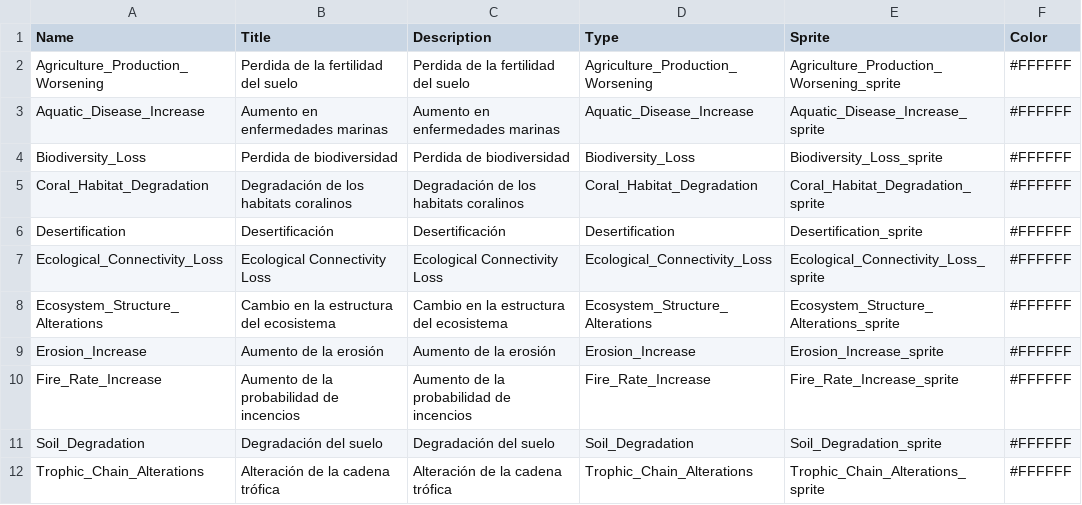
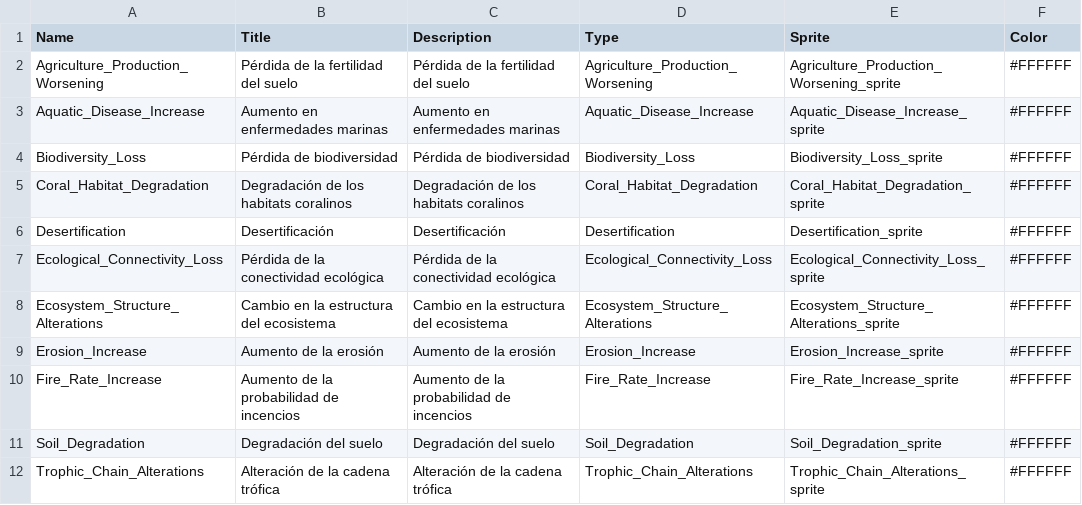
Before and after one commit to dexaxi/RecursosSolarcore, a CSV file: Assets/_Data/EnviroConsequence.csv, drawn as a sheet; only a part is shown; the diff names each change by its address in the sheet, - before the commit and + after, or states it on an @@ line.

```diff
--- a/Assets/_Data/EnviroConsequence.csv
+++ b/Assets/_Data/EnviroConsequence.csv
-B2 (Title): Perdida de la fertilidad del suelo
+B2 (Title): Pérdida de la fertilidad del suelo
-C2 (Description): Perdida de la fertilidad del suelo
+C2 (Description): Pérdida de la fertilidad del suelo
-B4 (Title): Perdida de biodiversidad
+B4 (Title): Pérdida de biodiversidad
-C4 (Description): Perdida de biodiversidad
+C4 (Description): Pérdida de biodiversidad
-B7 (Title): Ecological Connectivity Loss
+B7 (Title): Pérdida de la conectividad ecológica
-C7 (Description): Ecological Connectivity Loss
+C7 (Description): Pérdida de la conectividad ecológica
```
Also changed, not shown: Assets/_Data/EnviroAlteration.csv, Assets/_Data/EnviroProblem.csv, 39 other files.
